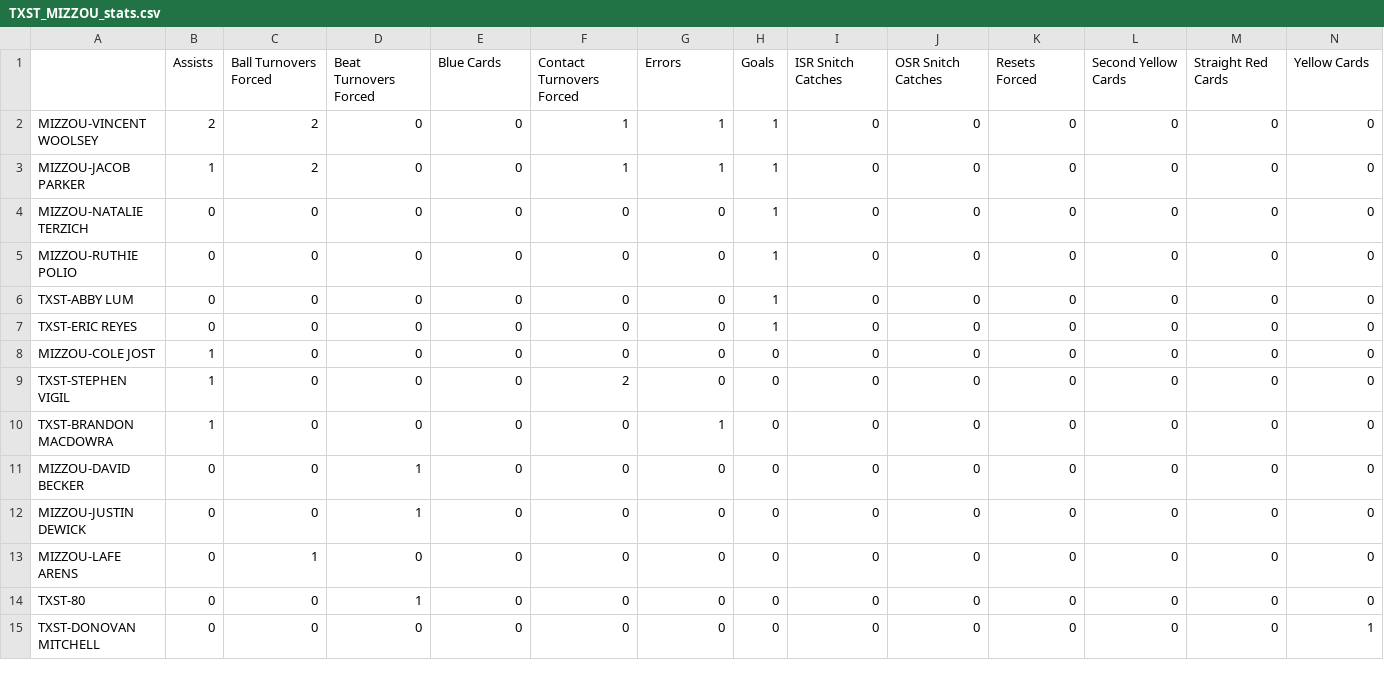
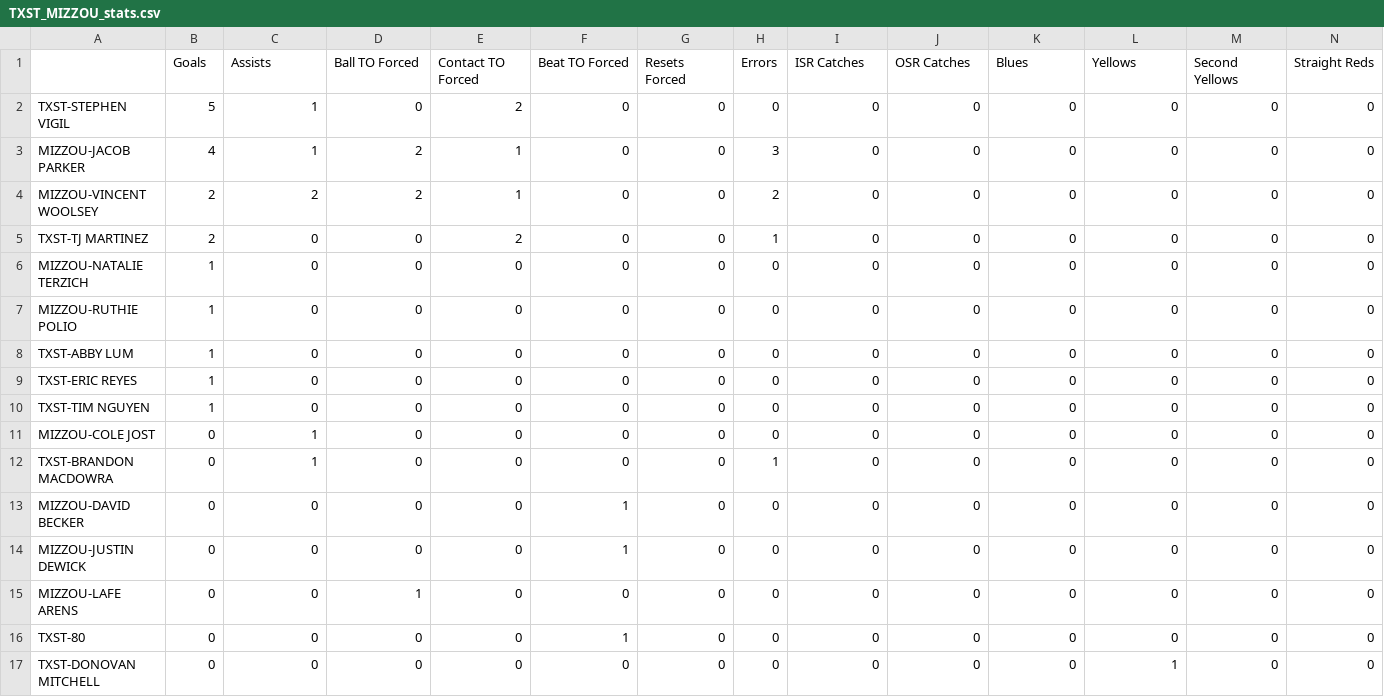
Before and after one commit to rachukola-nh/live-stats, a CSV file: 10v10/11/Cowboy-Cup/TXST_MIZZOU_stats.csv, drawn as a sheet; only a part is shown; the diff covers the shown part only.

```diff
--- a/10v10/11/Cowboy-Cup/TXST_MIZZOU_stats.csv
+++ b/10v10/11/Cowboy-Cup/TXST_MIZZOU_stats.csv
@@ -1,15 +1,17 @@
-,Assists,Ball Turnovers Forced,Beat Turnovers Forced,Blue Cards,Contact Turnovers Forced,Errors,Goals,ISR Snitch Catches,OSR Snitch Catches,Resets Forced,Second Yellow Cards,Straight Red Cards,Yellow Cards
-MIZZOU-VINCENT WOOLSEY,2,2,0,0,1,1,1,0,0,0,0,0,0
-MIZZOU-JACOB PARKER,1,2,0,0,1,1,1,0,0,0,0,0,0
-MIZZOU-NATALIE TERZICH,0,0,0,0,0,0,1,0,0,0,0,0,0
-MIZZOU-RUTHIE POLIO,0,0,0,0,0,0,1,0,0,0,0,0,0
-TXST-ABBY LUM,0,0,0,0,0,0,1,0,0,0,0,0,0
-TXST-ERIC REYES,0,0,0,0,0,0,1,0,0,0,0,0,0
-MIZZOU-COLE JOST,1,0,0,0,0,0,0,0,0,0,0,0,0
-TXST-STEPHEN VIGIL,1,0,0,0,2,0,0,0,0,0,0,0,0
-TXST-BRANDON MACDOWRA,1,0,0,0,0,1,0,0,0,0,0,0,0
-MIZZOU-DAVID BECKER,0,0,1,0,0,0,0,0,0,0,0,0,0
-MIZZOU-JUSTIN DEWICK,0,0,1,0,0,0,0,0,0,0,0,0,0
-MIZZOU-LAFE ARENS,0,1,0,0,0,0,0,0,0,0,0,0,0
-TXST-80,0,0,1,0,0,0,0,0,0,0,0,0,0
-TXST-DONOVAN MITCHELL,0,0,0,0,0,0,0,0,0,0,0,0,1
+,Goals,Assists,Ball TO Forced,Contact TO Forced,Beat TO Forced,Resets Forced,Errors,ISR Catches,OSR Catches,Blues,Yellows,Second Yellows,Straight Reds
+TXST-STEPHEN VIGIL,5,1,0,2,0,0,0,0,0,0,0,0,0
+MIZZOU-JACOB PARKER,4,1,2,1,0,0,3,0,0,0,0,0,0
+MIZZOU-VINCENT WOOLSEY,2,2,2,1,0,0,2,0,0,0,0,0,0
+TXST-TJ MARTINEZ,2,0,0,2,0,0,1,0,0,0,0,0,0
+MIZZOU-NATALIE TERZICH,1,0,0,0,0,0,0,0,0,0,0,0,0
+MIZZOU-RUTHIE POLIO,1,0,0,0,0,0,0,0,0,0,0,0,0
+TXST-ABBY LUM,1,0,0,0,0,0,0,0,0,0,0,0,0
+TXST-ERIC REYES,1,0,0,0,0,0,0,0,0,0,0,0,0
+TXST-TIM NGUYEN,1,0,0,0,0,0,0,0,0,0,0,0,0
+MIZZOU-COLE JOST,0,1,0,0,0,0,0,0,0,0,0,0,0
+TXST-BRANDON MACDOWRA,0,1,0,0,0,0,1,0,0,0,0,0,0
+MIZZOU-DAVID BECKER,0,0,0,0,1,0,0,0,0,0,0,0,0
+MIZZOU-JUSTIN DEWICK,0,0,0,0,1,0,0,0,0,0,0,0,0
+MIZZOU-LAFE ARENS,0,0,1,0,0,0,0,0,0,0,0,0,0
+TXST-80,0,0,0,0,1,0,0,0,0,0,0,0,0
+TXST-DONOVAN MITCHELL,0,0,0,0,0,0,0,0,0,0,1,0,0
```
Also changed, not shown: 1 added row, 1 removed row and 8 edited cells elsewhere in this file, 10v10/11/Alamo-Cup/TXST_TAMU_stats.csv, 10v10/11/USQ-Cup/TXST_CAL_bracket_stats.csv, 19 other files.
